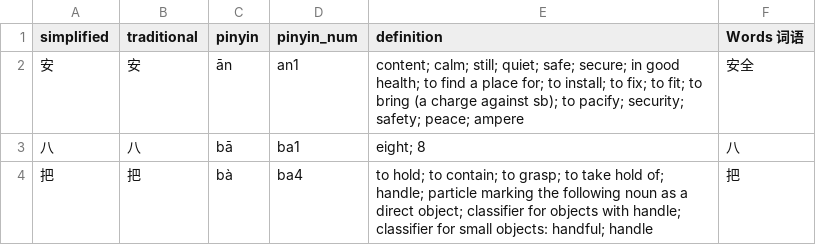
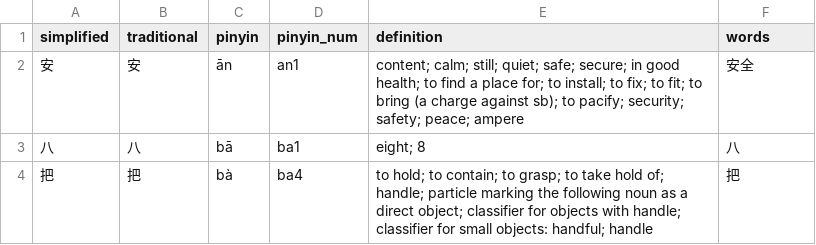
Before and after one commit to max-mapper/bopomofo, a CSV file: hanban-300chars-list-with-definitions.csv, drawn as a sheet; only a part is shown.

```diff
--- a/hanban-300chars-list-with-definitions.csv
+++ b/hanban-300chars-list-with-definitions.csv
@@ -1,2 +1,2 @@
-simplified	traditional	pinyin	pinyin_num	definition	Words 词语
+simplified	traditional	pinyin	pinyin_num	definition	words
 安	安	ān	an1	content; calm; still; quiet; safe; secure; in good health; to find a place for; to install; to fix; to fit; to bring (a charge against sb); to pacify; security; safety; peace; ampere	安全
```
Also changed, not shown: 100-most-common-radicals.csv.
